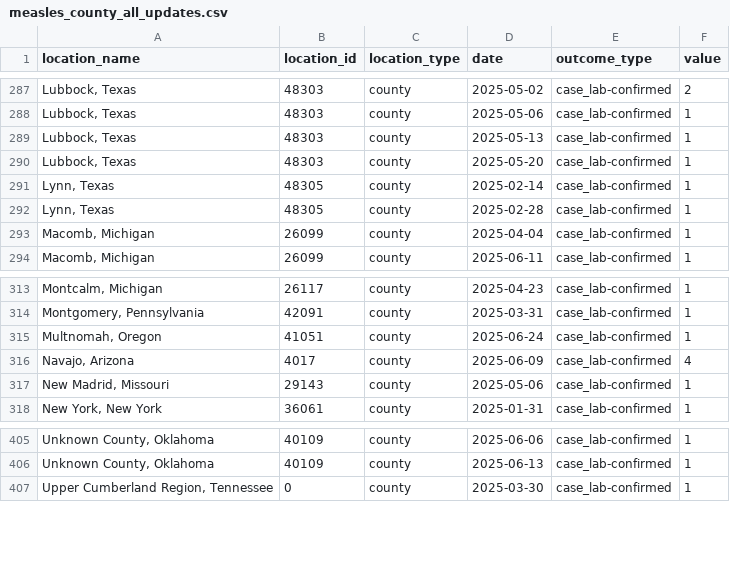
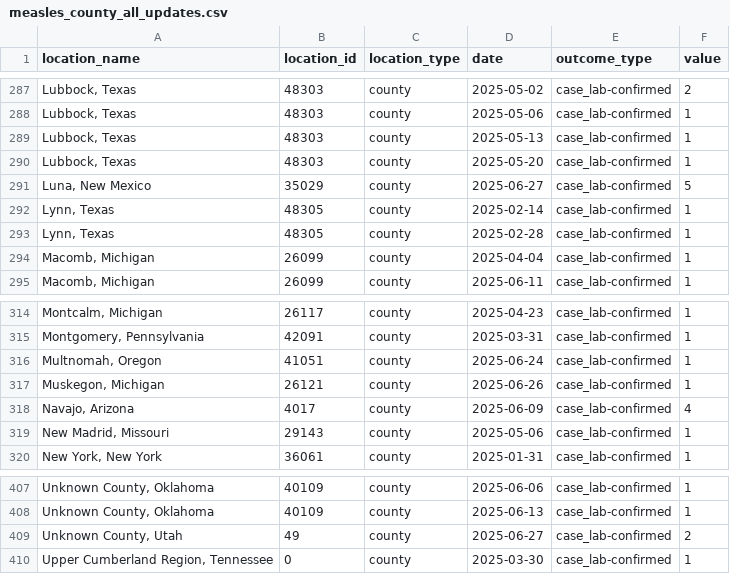
Before and after one commit to CSSEGISandData/measles_data, a CSV file: measles_county_all_updates.csv, drawn as a sheet; only a part is shown, gaps mark what is left out.

```diff
--- a/measles_county_all_updates.csv
+++ b/measles_county_all_updates.csv
@@ -290,2 +290,3 @@ location_name,location_id,location_type,date,outcome_type,value
 "Lubbock, Texas",48303,county,2025-05-20,case_lab-confirmed,1
+"Luna, New Mexico",35029,county,2025-06-27,case_lab-confirmed,5
 "Lynn, Texas",48305,county,2025-02-14,case_lab-confirmed,1
@@ -315,2 +316,3 @@ location_name,location_id,location_type,date,outcome_type,value
 "Multnomah, Oregon",41051,county,2025-06-24,case_lab-confirmed,1
+"Muskegon, Michigan",26121,county,2025-06-26,case_lab-confirmed,1
 "Navajo, Arizona",4017,county,2025-06-09,case_lab-confirmed,4
@@ -406,2 +408,3 @@ location_name,location_id,location_type,date,outcome_type,value
 "Unknown County, Oklahoma",40109,county,2025-06-13,case_lab-confirmed,1
+"Unknown County, Utah",49,county,2025-06-27,case_lab-confirmed,2
 "Upper Cumberland Region, Tennessee",0,county,2025-03-30,case_lab-confirmed,1
```
Also changed, not shown: Top_states_time_series.csv, data_sources_by_state.csv.
